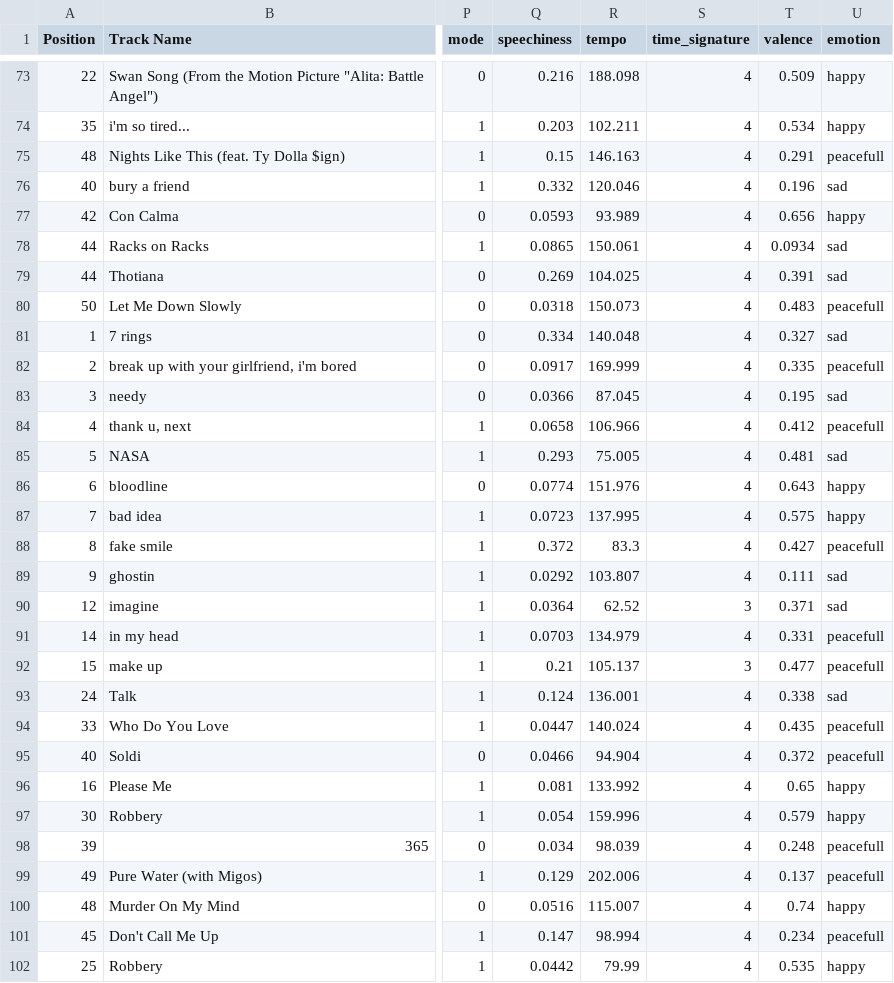
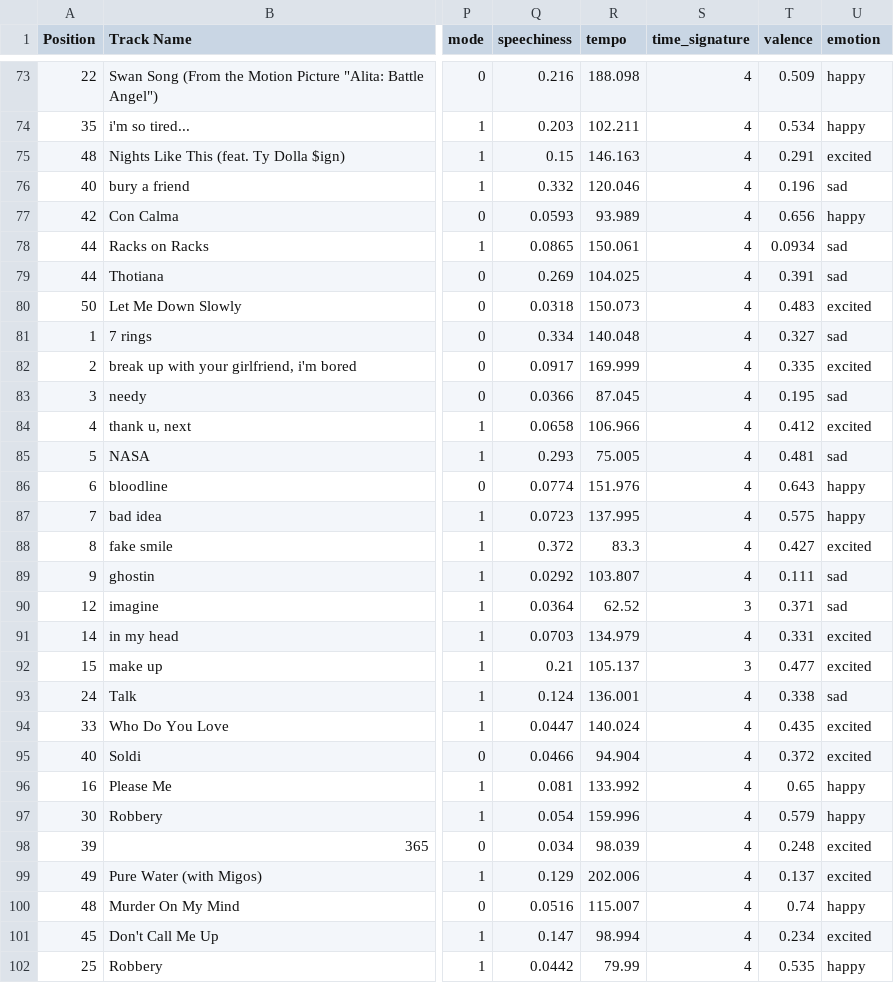
Before and after one commit to Manolomon/mx-spotify-trends, a CSV file: sources/daily-2019-global-unique-emotion.csv, drawn as a sheet; only a part is shown, gaps mark what is left out; the diff covers the shown part only; the diff names each change by its address in the sheet, - before the commit and + after, or states it on an @@ line.

```diff
--- a/sources/daily-2019-global-unique-emotion.csv
+++ b/sources/daily-2019-global-unique-emotion.csv
-U75 (emotion): peacefull
+U75 (emotion): excited
-U80 (emotion): peacefull
+U80 (emotion): excited
-U82 (emotion): peacefull
+U82 (emotion): excited
-U84 (emotion): peacefull
+U84 (emotion): excited
-U88 (emotion): peacefull
+U88 (emotion): excited
-U91:U92 (emotion): peacefull
+U91:U92 (emotion): excited
-U94:U95 (emotion): peacefull
+U94:U95 (emotion): excited
-U98:U99 (emotion): peacefull
+U98:U99 (emotion): excited
-U101 (emotion): peacefull
+U101 (emotion): excited
```
Also changed, not shown: 156 edited cells elsewhere in this file, 6 other files.
